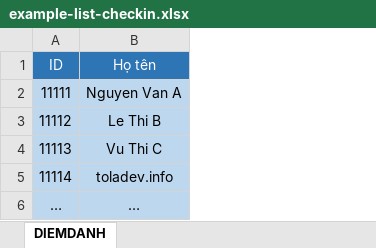
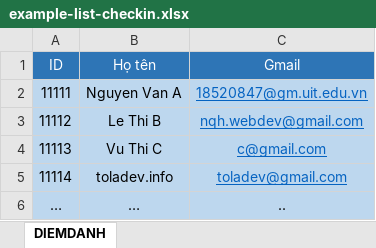
Before and after one commit to nqh-d3v/toladev-checkin, an Excel workbook: public/files/xlsx/example-list-checkin.xlsx, sheet DIEMDANH, drawn as a sheet; values as stored, in another font and other column widths than the file's, no borders; the diff names each change by its address in the sheet, - before the commit and + after, or states it on an @@ line.

```diff
--- a/public/files/xlsx/example-list-checkin.xlsx (sheet DIEMDANH)
+++ b/public/files/xlsx/example-list-checkin.xlsx (sheet DIEMDANH)
+column C (Gmail), rows 2-6: 18520847@gm.uit.edu.vn | nqh.webdev@gmail.com | c@gmail.com | toladev@gmail.com | ..
```
Also changed, not shown: 18 other files.
